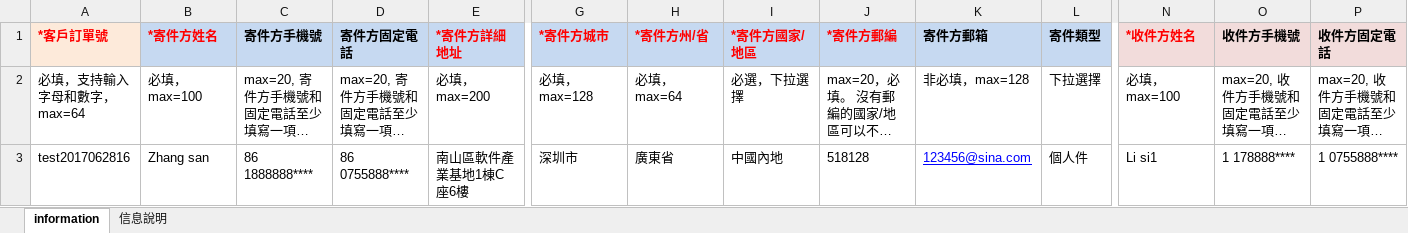
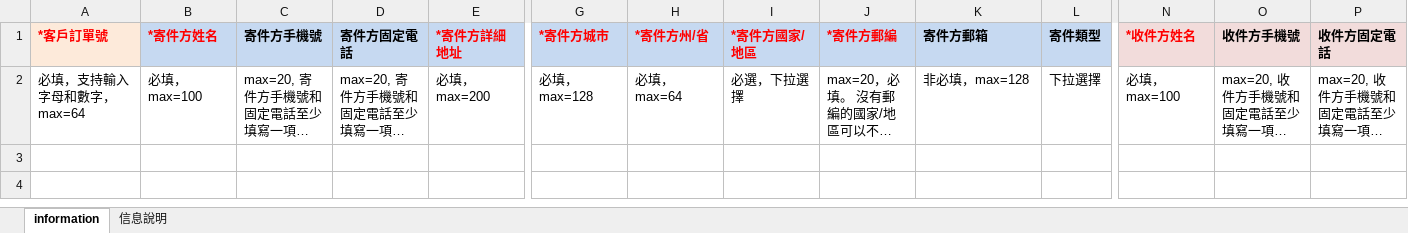
Before and after one commit to Soda3752/biireformat-web, an Excel workbook: public/assets/sf_template.xlsx, sheet information, drawn as a sheet; only a part is shown, gaps mark what is left out; long unchanged cells end in …; values as stored, in another font and other column widths than the file's, no borders; conditional formats not drawn; rows hold the shown columns only; the diff names each change by its address in the sheet, - before the commit and + after, or states it on an @@ line.

Commit message:
feat(sf-shipping): 新增順豐託運單功能，包含收件人最愛管理與設定面板

```diff
--- a/public/assets/sf_template.xlsx (sheet information)
+++ b/public/assets/sf_template.xlsx (sheet information)
-row 3: test2017062816 | Zhang san | 86 1888888**** | 86 0755888**** | 南山區軟件產業基地1棟C座6樓 | 深圳市 | 廣東省 | 中國內地 | 518128 | 123456@sina.com | 個人件 | Li si1 | 1 178888**** | 1 0755888****
```
